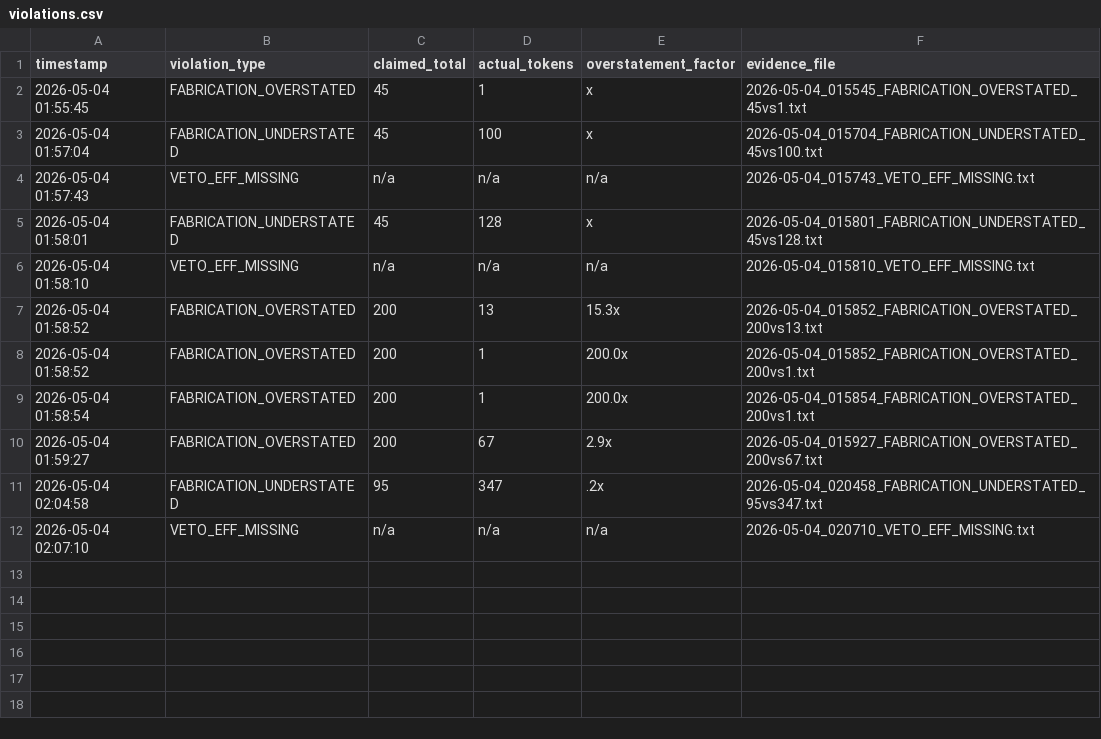
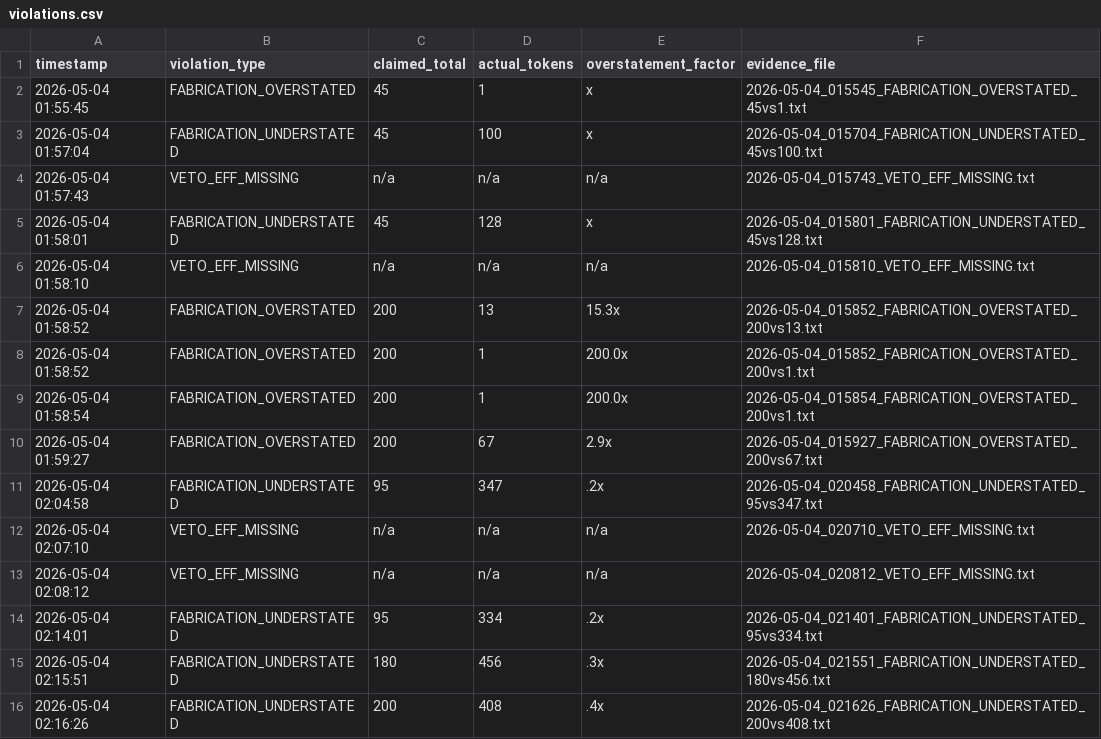
Before and after one commit to Thera-cloud/Clinical-Sovereignty-Lab, a CSV file: eff_evidence/violations.csv, drawn as a sheet.

Commit message:
Composer fabrication captured during Coach Classroom investigation - 2026-05-04 02:15

```diff
--- a/eff_evidence/violations.csv
+++ b/eff_evidence/violations.csv
@@ -12 +12,5 @@ timestamp,violation_type,claimed_total,actual_tokens,overstatement_factor,eviden
 2026-05-04 02:07:10,VETO_EFF_MISSING,n/a,n/a,n/a,2026-05-04_020710_VETO_EFF_MISSING.txt
+2026-05-04 02:08:12,VETO_EFF_MISSING,n/a,n/a,n/a,2026-05-04_020812_VETO_EFF_MISSING.txt
+2026-05-04 02:14:01,FABRICATION_UNDERSTATED,95,334,.2x,2026-05-04_021401_FABRICATION_UNDERSTATED_95vs334.txt
+2026-05-04 02:15:51,FABRICATION_UNDERSTATED,180,456,.3x,2026-05-04_021551_FABRICATION_UNDERSTATED_180vs456.txt
+2026-05-04 02:16:26,FABRICATION_UNDERSTATED,200,408,.4x,2026-05-04_021626_FABRICATION_UNDERSTATED_200vs408.txt
```
Also changed, not shown: 5 other files.
